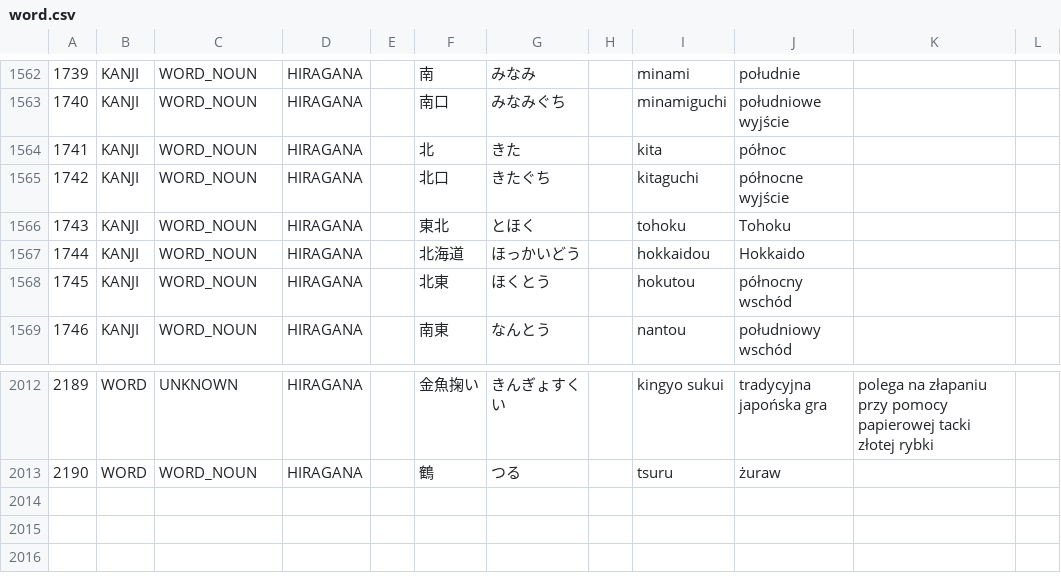
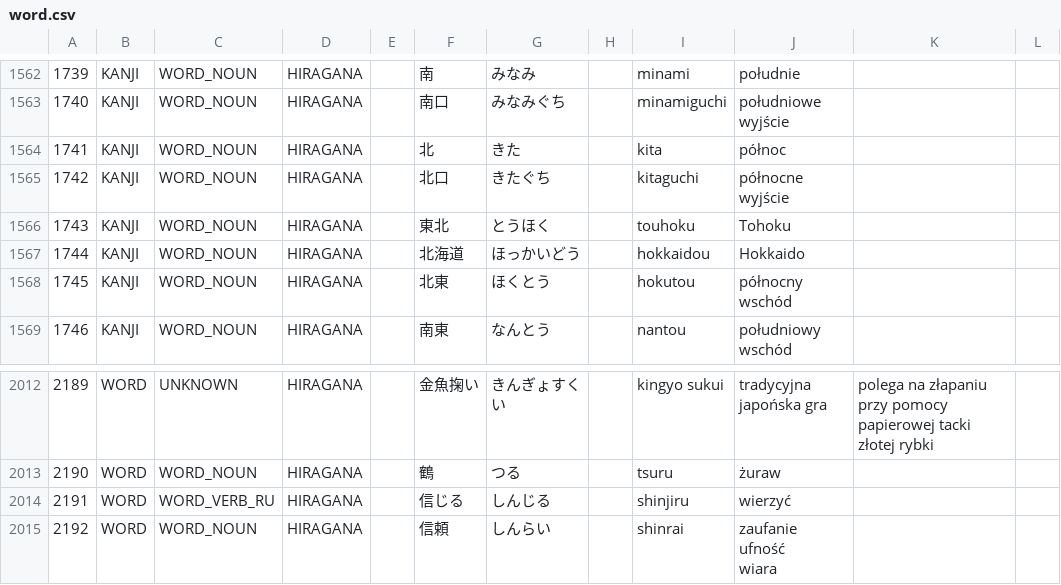
Before and after one commit to dedyk/JaponskiSlownik, a CSV file: input/word.csv, drawn as a sheet; only a part is shown, gaps mark what is left out; ↵ is a line break in a cell; the diff names each change by its address in the sheet, - before the commit and + after, or states it on an @@ line.

Commit message:
update

```diff
--- a/input/word.csv
+++ b/input/word.csv
-G1566: とほく
+G1566: とうほく
-I1566: tohoku
+I1566: touhoku
+row 2014: 2191 | WORD | WORD_VERB_RU | HIRAGANA |  | 信じる | しんじる |  | shinjiru | wierzyć
+row 2015: 2192 | WORD | WORD_NOUN | HIRAGANA |  | 信頼 | しんらい |  | shinrai | zaufanie ↵ ufność ↵ wiara
```
